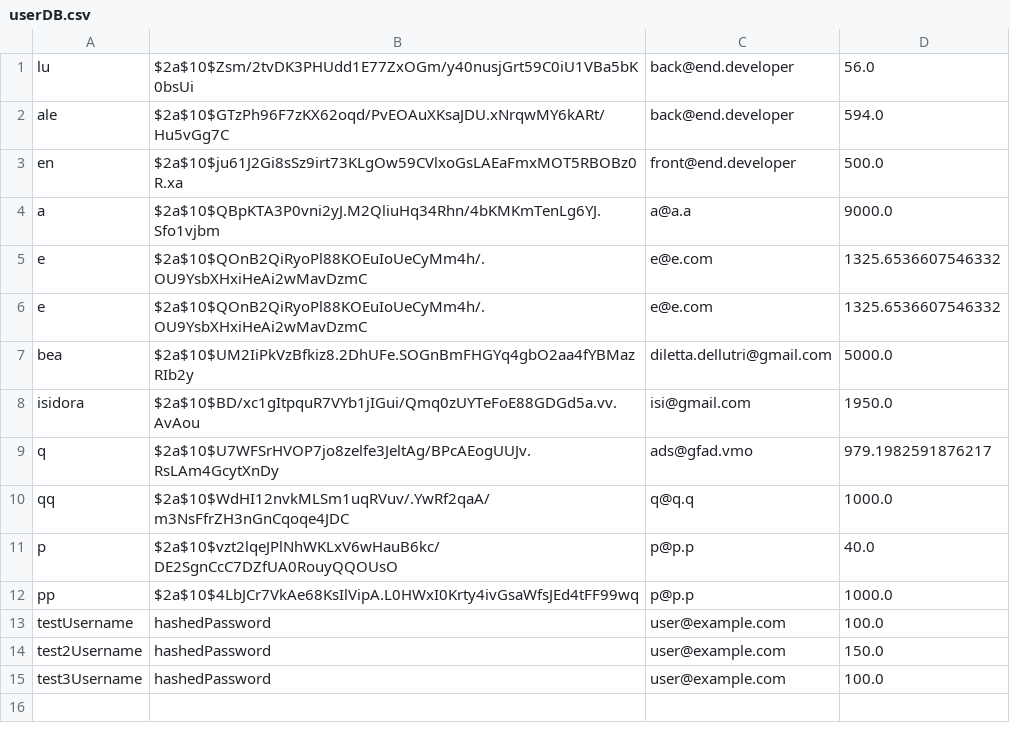
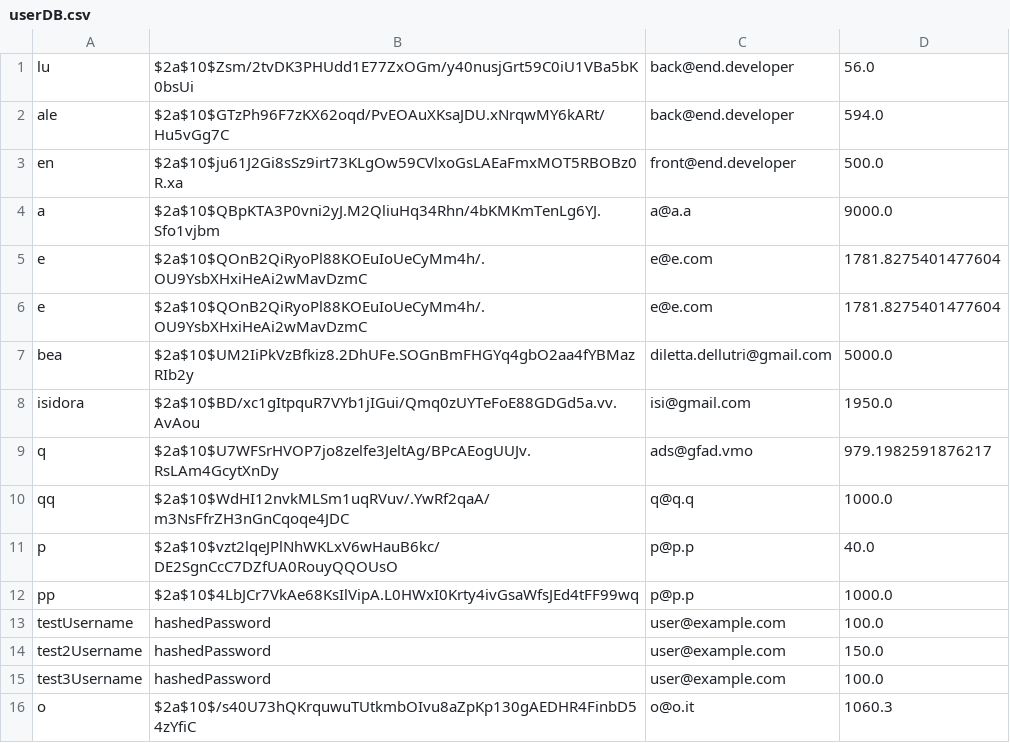
Before and after one commit to MrVannu/MagikMarket, a CSV file: src/main/resources/userDB.csv, drawn as a sheet.

```diff
--- a/src/main/resources/userDB.csv
+++ b/src/main/resources/userDB.csv
@@ -4,4 +4,4 @@
 "a","$2a$10$QBpKTA3P0vni2yJ.M2QliuHq34Rhn/4bKMKmTenLg6YJ.Sfo1vjbm","a@a.a","9000.0"
-"e","$2a$10$QOnB2QiRyoPl88KOEuIoUeCyMm4h/.OU9YsbXHxiHeAi2wMavDzmC","e@e.com","1325.6536607546332"
-"e","$2a$10$QOnB2QiRyoPl88KOEuIoUeCyMm4h/.OU9YsbXHxiHeAi2wMavDzmC","e@e.com","1325.6536607546332"
+"e","$2a$10$QOnB2QiRyoPl88KOEuIoUeCyMm4h/.OU9YsbXHxiHeAi2wMavDzmC","e@e.com","1781.8275401477604"
+"e","$2a$10$QOnB2QiRyoPl88KOEuIoUeCyMm4h/.OU9YsbXHxiHeAi2wMavDzmC","e@e.com","1781.8275401477604"
 "bea","$2a$10$UM2IiPkVzBfkiz8.2DhUFe.SOGnBmFHGYq4gbO2aa4fYBMazRIb2y","diletta.dellutri@gmail.com","5000.0"
@@ -15 +15,2 @@
 "test3Username","hashedPassword","user@example.com","100.0"
+"o","$2a$10$/s40U73hQKrquwuTUtkmbOIvu8aZpKp130gAEDHR4FinbD54zYfiC","o@o.it","1060.3"
```
Also changed, not shown: src/main/resources/StocksDB.csv, 2 other files.
